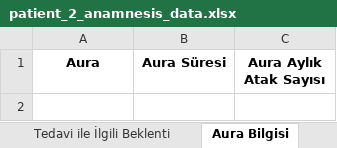
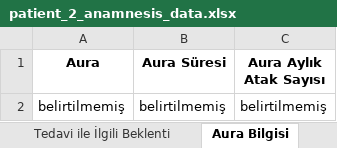
Before and after one commit to BatuhanSonmez/Smart-Anamnesis, an Excel workbook: module2/patient_2_anamnesis_data.xlsx, sheet Aura Bilgisi, drawn as a sheet; values as stored, in another font and other column widths than the file's, no borders; the diff names each change by its address in the sheet, - before the commit and + after, or states it on an @@ line.

```diff
--- a/module2/patient_2_anamnesis_data.xlsx (sheet Aura Bilgisi)
+++ b/module2/patient_2_anamnesis_data.xlsx (sheet Aura Bilgisi)
+row 2: belirtilmemiş | belirtilmemiş | belirtilmemiş
```
Also changed, not shown: sheet Eşlik Eden Bulgular, sheet Ölçekler, sheet Baş Ağrısı Bilgileri, sheet Hasta Bilgisi, sheet Diğer, sheet Komorbid Durumlar, module2/patient_1_anamnesis_data.xlsx, module2/patient_3_anamnesis_data.xlsx, 3 other files.
